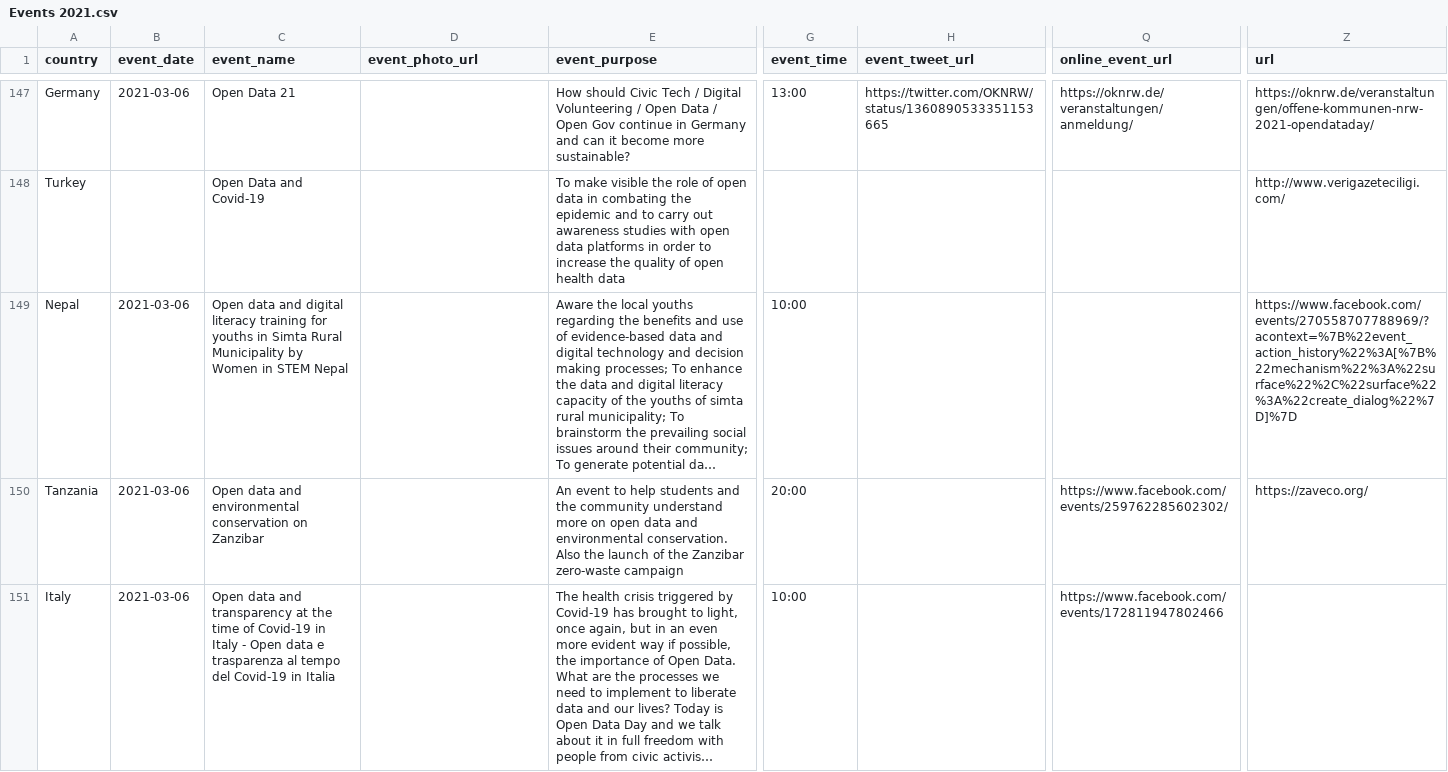
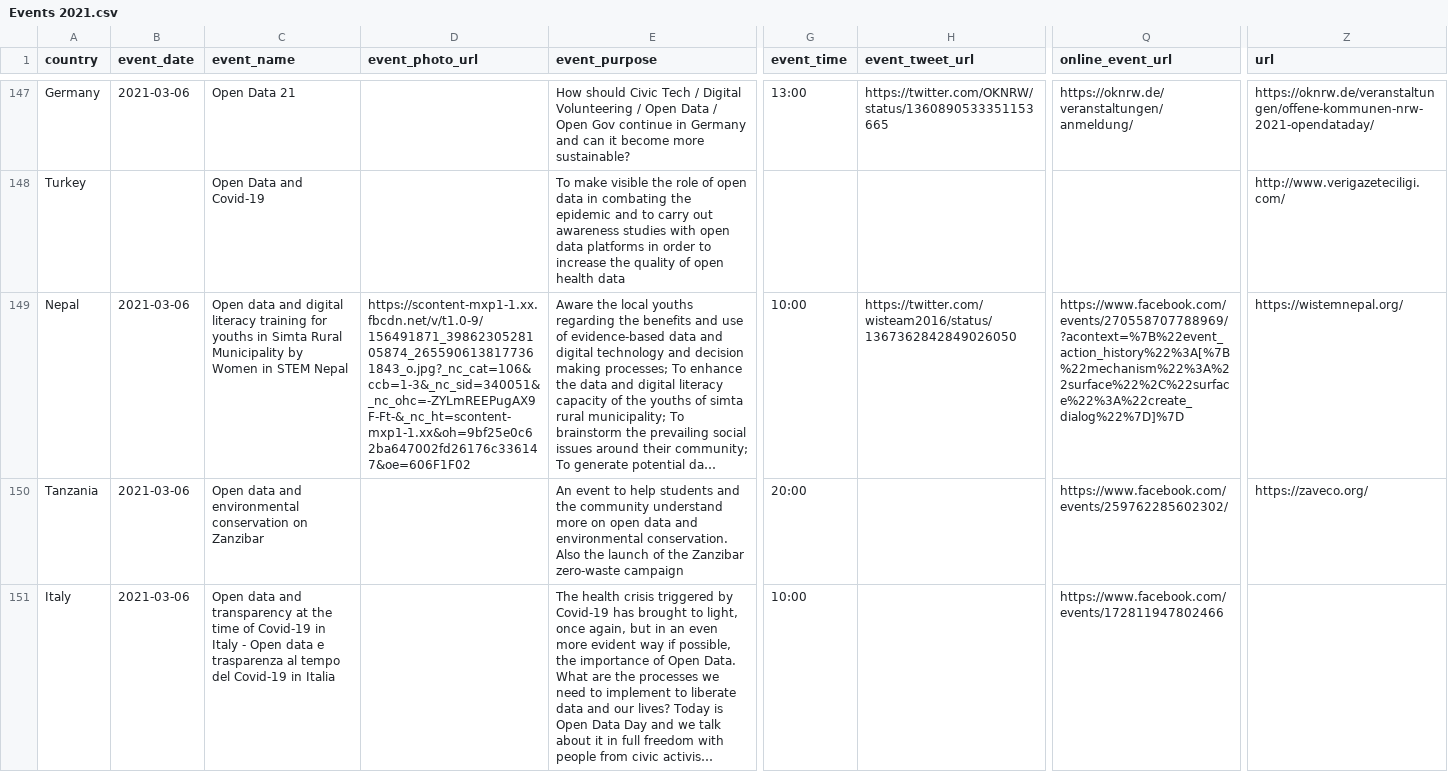
Before and after one commit to okfn/opendataday, a CSV file: Datasets/Events 2021.csv, drawn as a sheet; only a part is shown, gaps mark what is left out; long unchanged cells end in …; the diff names each change by its address in the sheet, - before the commit and + after, or states it on an @@ line.

```diff
--- a/Datasets/Events 2021.csv
+++ b/Datasets/Events 2021.csv
-D149 (event_photo_url): (empty)
+D149 (event_photo_url): https://scontent-mxp1-1.xx.fbcdn.net/v/t1.0-9/156491871_3986230528105874_2655906138177361843_o.jpg?_nc_cat=106&ccb=1-3&_nc_sid=340051&_nc_ohc=-ZYLmREEPugAX9F-Ft-&_nc_ht=scontent-mxp1-1.xx&oh=9bf25e0c62ba647002fd26176c336147&oe=606F1F02
-H149 (event_tweet_url): (empty)
+H149 (event_tweet_url): https://twitter.com/wisteam2016/status/1367362842849026050
-Q149 (online_event_url): (empty)
+Q149 (online_event_url): https://www.facebook.com/events/270558707788969/?acontext=%7B%22event_action_history%22%3A[%7B%22mechanism%22%3A%22surface%22%2C%22surface%22%3A%22create_dialog%22%7D]%7D
-Z149 (url): https://www.facebook.com/events/270558707788969/?acontext=%7B%22event_action_history%22%3A[%7B%22mechanism%22%3A%22surface%22%2C%22surface%22%3A%22create_dialog%22%7D]%7D
+Z149 (url): https://wistemnepal.org/
```
Also changed, not shown: 1 other file.
